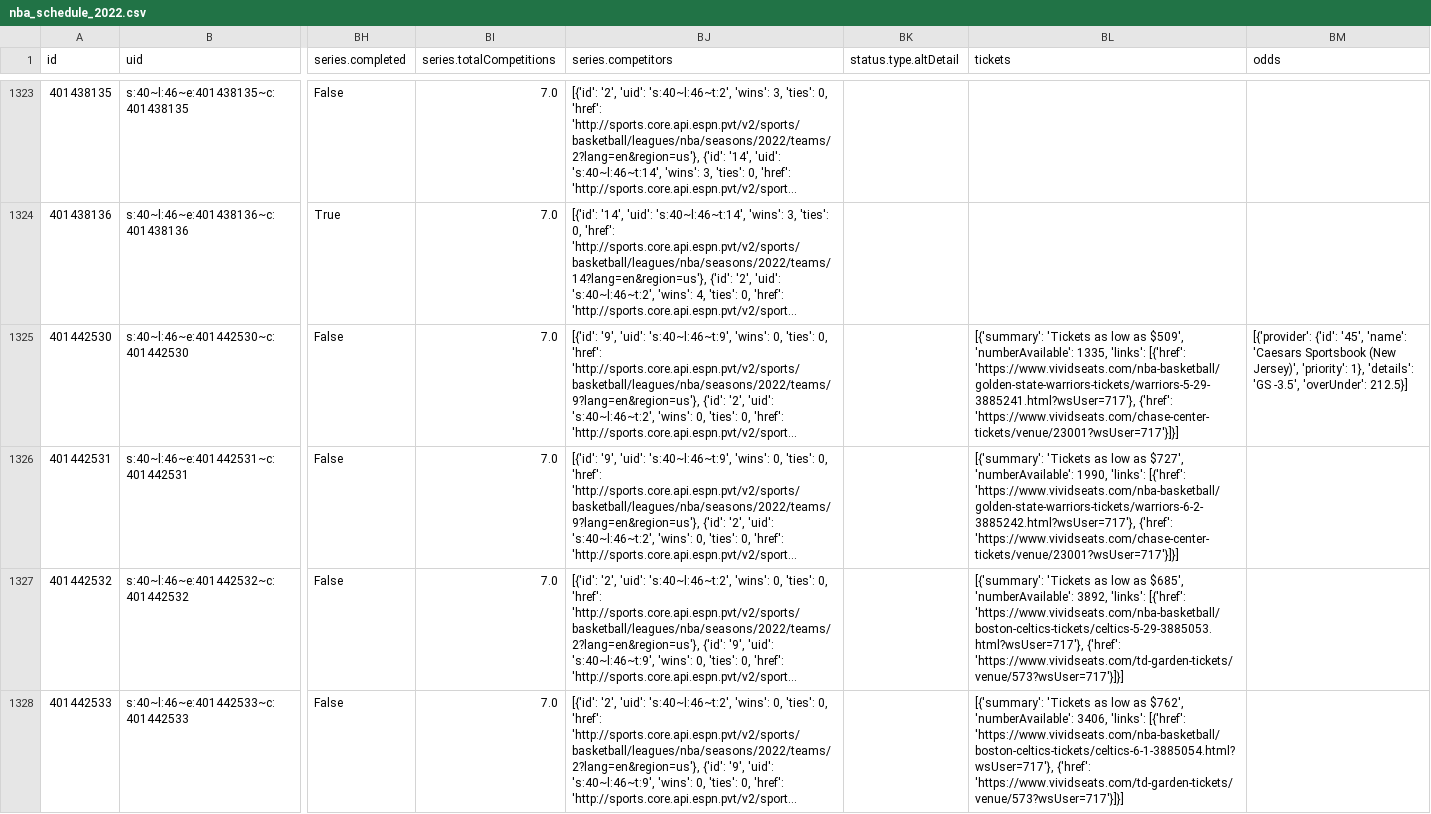
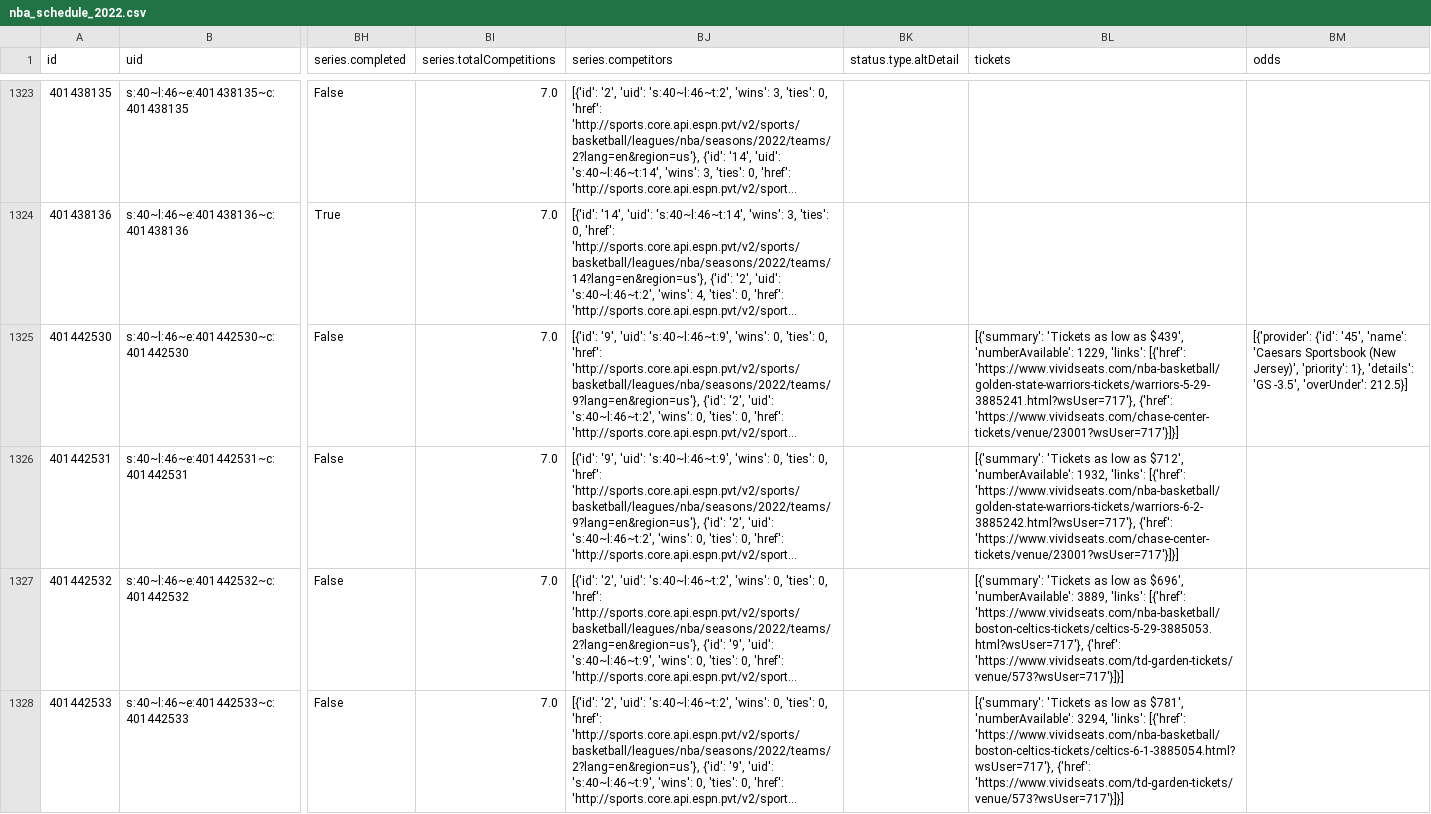
Before and after one commit to sportsdataverse/hoopR-data, a CSV file: nba/schedules/csv/nba_schedule_2022.csv, drawn as a sheet; only a part is shown, gaps mark what is left out; long unchanged cells end in …; the diff covers the shown part only; the diff names each change by its address in the sheet, - before the commit and + after, or states it on an @@ line.

Commit message:
NBA and MBB Play-by-Play and Schedules update

```diff
--- a/nba/schedules/csv/nba_schedule_2022.csv
+++ b/nba/schedules/csv/nba_schedule_2022.csv
-BL1325 (tickets): …low as $509', 'numberAvailable': 1335, 'links': [{'href':…
+BL1325 (tickets): …low as $439', 'numberAvailable': 1229, 'links': [{'href':…
-BL1326 (tickets): …low as $727', 'numberAvailable': 1990, 'links': [{'href':…
+BL1326 (tickets): …low as $712', 'numberAvailable': 1932, 'links': [{'href':…
-BL1327 (tickets): …low as $685', 'numberAvailable': 3892, 'links': [{'href':…
+BL1327 (tickets): …low as $696', 'numberAvailable': 3889, 'links': [{'href':…
-BL1328 (tickets): …low as $762', 'numberAvailable': 3406, 'links': [{'href':…
+BL1328 (tickets): …low as $781', 'numberAvailable': 3294, 'links': [{'href':…
```
Also changed, not shown: 3 edited cells elsewhere in this file, 1 other file.
